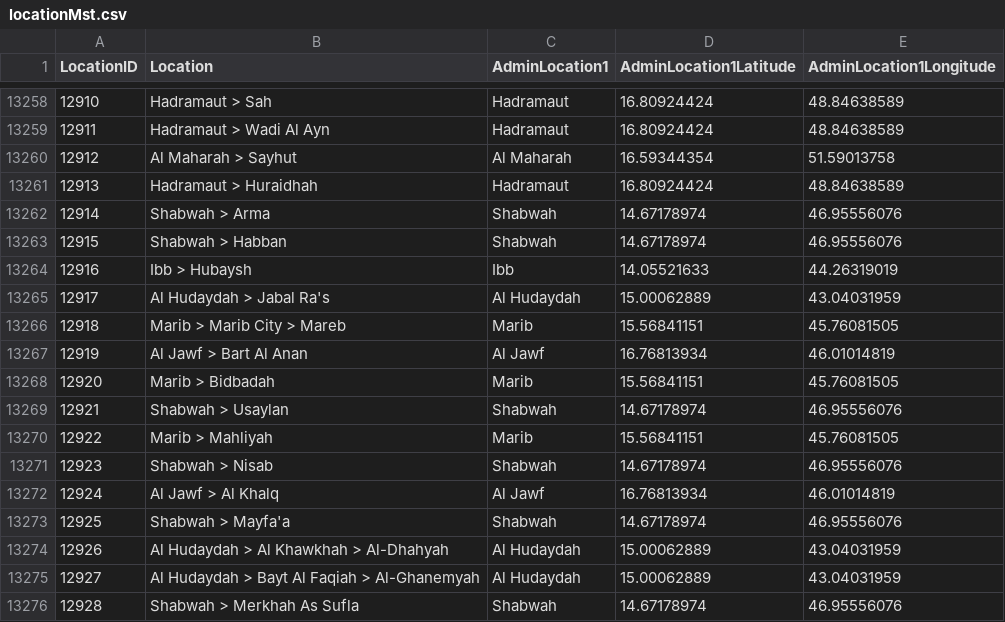
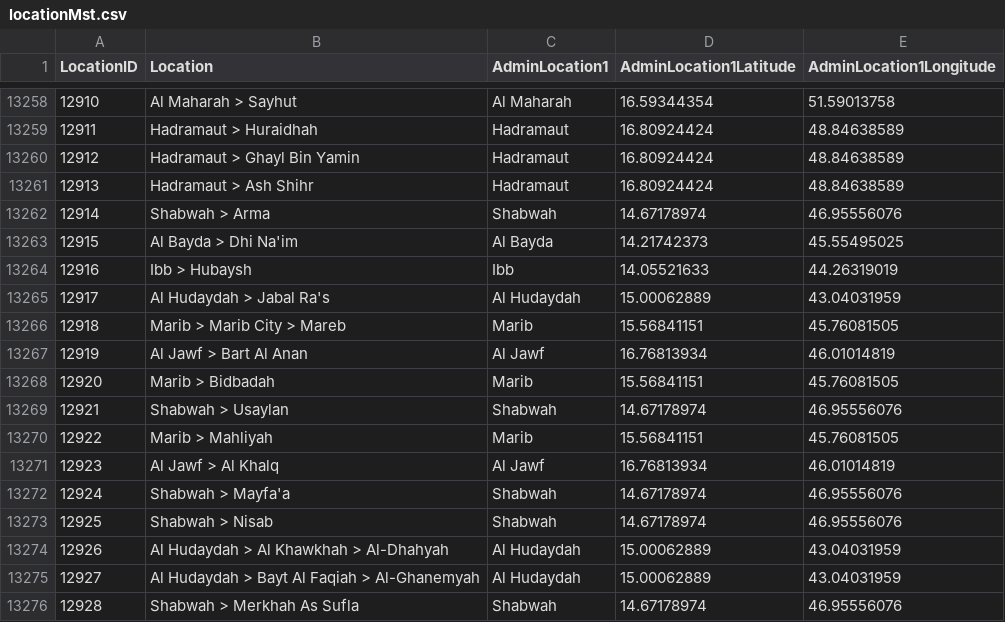
Before and after one commit to CBPFGMS/pfbi-data, a CSV file: cbpf/results/locationMst.csv, drawn as a sheet; only a part is shown, gaps mark what is left out; the diff covers the shown part only.

```diff
--- a/cbpf/results/locationMst.csv
+++ b/cbpf/results/locationMst.csv
@@ -13258,7 +13258,7 @@ LocationID,Location,AdminLocation1,AdminLocation1Latitude,AdminLocation1Longitud
-12910, Hadramaut > Sah,Hadramaut,16.80924424,48.84638589
-12911, Hadramaut > Wadi Al Ayn,Hadramaut,16.80924424,48.84638589
-12912, Al Maharah > Sayhut,Al Maharah,16.59344354,51.59013758
-12913, Hadramaut > Huraidhah,Hadramaut,16.80924424,48.84638589
+12910, Al Maharah > Sayhut,Al Maharah,16.59344354,51.59013758
+12911, Hadramaut > Huraidhah,Hadramaut,16.80924424,48.84638589
+12912, Hadramaut > Ghayl Bin Yamin,Hadramaut,16.80924424,48.84638589
+12913, Hadramaut > Ash Shihr,Hadramaut,16.80924424,48.84638589
 12914, Shabwah > Arma,Shabwah,14.67178974,46.95556076
-12915, Shabwah > Habban,Shabwah,14.67178974,46.95556076
+12915, Al Bayda > Dhi Na'im,Al Bayda,14.21742373,45.55495025
 12916, Ibb > Hubaysh,Ibb,14.05521633,44.26319019
@@ -13270,5 +13270,5 @@ LocationID,Location,AdminLocation1,AdminLocation1Latitude,AdminLocation1Longitud
 12922, Marib > Mahliyah,Marib,15.56841151,45.76081505
-12923, Shabwah > Nisab,Shabwah,14.67178974,46.95556076
-12924, Al Jawf > Al Khalq,Al Jawf,16.76813934,46.01014819
-12925, Shabwah > Mayfa'a,Shabwah,14.67178974,46.95556076
+12923, Al Jawf > Al Khalq,Al Jawf,16.76813934,46.01014819
+12924, Shabwah > Mayfa'a,Shabwah,14.67178974,46.95556076
+12925, Shabwah > Nisab,Shabwah,14.67178974,46.95556076
 12926, Al Hudaydah > Al Khawkhah > Al-Dhahyah,Al Hudaydah,15.00062889,43.04031959
```
Also changed, not shown: 31 edited cells elsewhere in this file, 4 other files.
